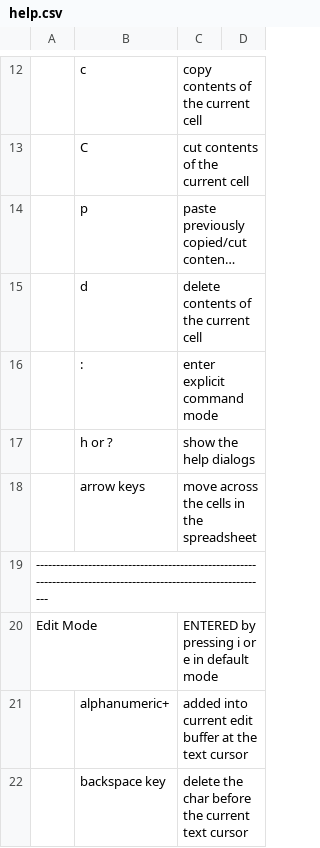
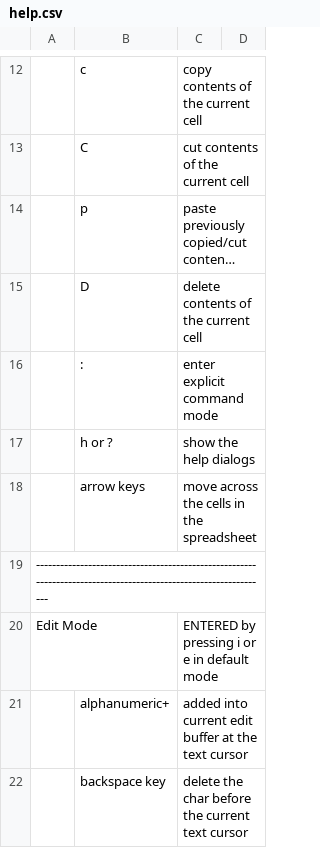
Before and after one commit to hanishkvc/prgs-docs-spreadsheetkvc, a CSV file: help.csv, drawn as a sheet; only a part is shown, gaps mark what is left out; long unchanged cells end in …; the diff names each change by its address in the sheet, - before the commit and + after, or states it on an @@ line.

Commit message:
Use 'D' to delete and not 'd'
THis is to try and help user from mistakenly deleting cell content.

```diff
--- a/help.csv
+++ b/help.csv
-B15: d
+B15: D
```
Also changed, not shown: 3 other files.
